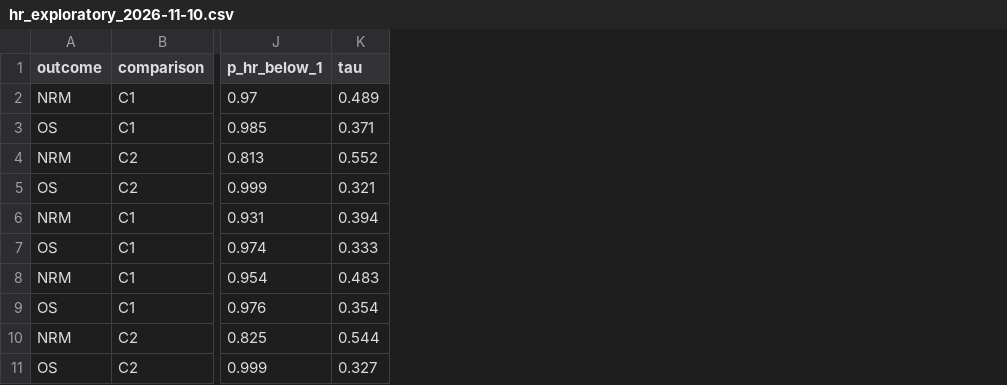
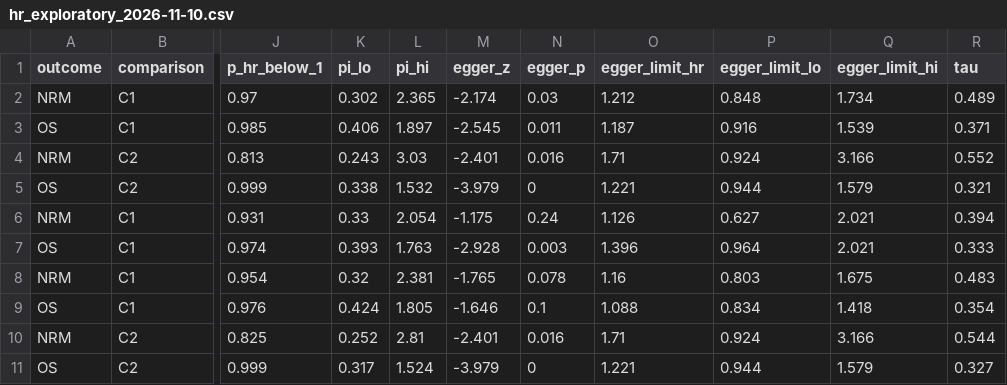
Before and after one commit to lewis-id-lab/ptcy-infection, a CSV file: audit/hr_exploratory_2026-11-10.csv, drawn as a sheet; only a part is shown, gaps mark what is left out; the diff names each change by its address in the sheet, - before the commit and + after, or states it on an @@ line.

Commit message:
Add re-extraction worklists; prediction intervals and small-study-effects check for exploratory HR models
Exploratory and post hoc; see DECISIONS.md. No manuscript number changes.

```diff
--- a/audit/hr_exploratory_2026-11-10.csv
+++ b/audit/hr_exploratory_2026-11-10.csv
+column K (pi_lo), rows 2-11: 0.302 | 0.406 | 0.243 | 0.338 | 0.33 | 0.393 | 0.32 | 0.424 | 0.252 | 0.317
+column L (pi_hi), rows 2-11: 2.365 | 1.897 | 3.03 | 1.532 | 2.054 | 1.763 | 2.381 | 1.805 | 2.81 | 1.524
+column M (egger_z), rows 2-11: -2.174 | -2.545 | -2.401 | -3.979 | -1.175 | -2.928 | -1.765 | -1.646 | -2.401 | -3.979
+column N (egger_p), rows 2-11: 0.03 | 0.011 | 0.016 | 0 | 0.24 | 0.003 | 0.078 | 0.1 | 0.016 | 0
+column O (egger_limit_hr), rows 2-11: 1.212 | 1.187 | 1.71 | 1.221 | 1.126 | 1.396 | 1.16 | 1.088 | 1.71 | 1.221
+column P (egger_limit_lo), rows 2-11: 0.848 | 0.916 | 0.924 | 0.944 | 0.627 | 0.964 | 0.803 | 0.834 | 0.924 | 0.944
+column Q (egger_limit_hi), rows 2-11: 1.734 | 1.539 | 3.166 | 1.579 | 2.021 | 2.021 | 1.675 | 1.418 | 3.166 | 1.579
```
Also changed, not shown: 6 other files.
